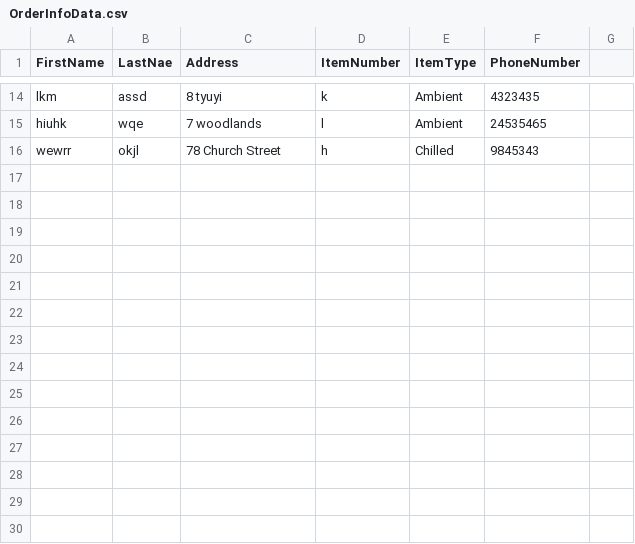
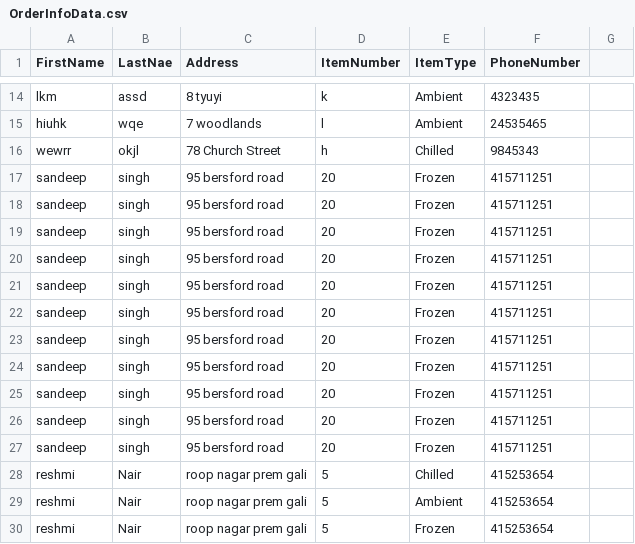
Before and after one commit to Nageee/Training, a CSV file: OrderMgmtSystem/OrderMgmtSystem/Data/OrderInfoData.csv, drawn as a sheet; only a part is shown, gaps mark what is left out; the diff names each change by its address in the sheet, - before the commit and + after, or states it on an @@ line.

```diff
--- a/OrderMgmtSystem/OrderMgmtSystem/Data/OrderInfoData.csv
+++ b/OrderMgmtSystem/OrderMgmtSystem/Data/OrderInfoData.csv
+row 17: sandeep | singh | 95 bersford road | 20 | Frozen | 415711251
+row 18: sandeep | singh | 95 bersford road | 20 | Frozen | 415711251
+row 19: sandeep | singh | 95 bersford road | 20 | Frozen | 415711251
+row 20: sandeep | singh | 95 bersford road | 20 | Frozen | 415711251
+row 21: sandeep | singh | 95 bersford road | 20 | Frozen | 415711251
+row 22: sandeep | singh | 95 bersford road | 20 | Frozen | 415711251
+row 23: sandeep | singh | 95 bersford road | 20 | Frozen | 415711251
+row 24: sandeep | singh | 95 bersford road | 20 | Frozen | 415711251
+row 25: sandeep | singh | 95 bersford road | 20 | Frozen | 415711251
+row 26: sandeep | singh | 95 bersford road | 20 | Frozen | 415711251
+row 27: sandeep | singh | 95 bersford road | 20 | Frozen | 415711251
+row 28: reshmi | Nair | roop nagar prem gali | 5 | Chilled | 415253654
+row 29: reshmi | Nair | roop nagar prem gali | 5 | Ambient | 415253654
+row 30: reshmi | Nair | roop nagar prem gali | 5 | Frozen | 415253654
```
Also changed, not shown: 2 other files.
